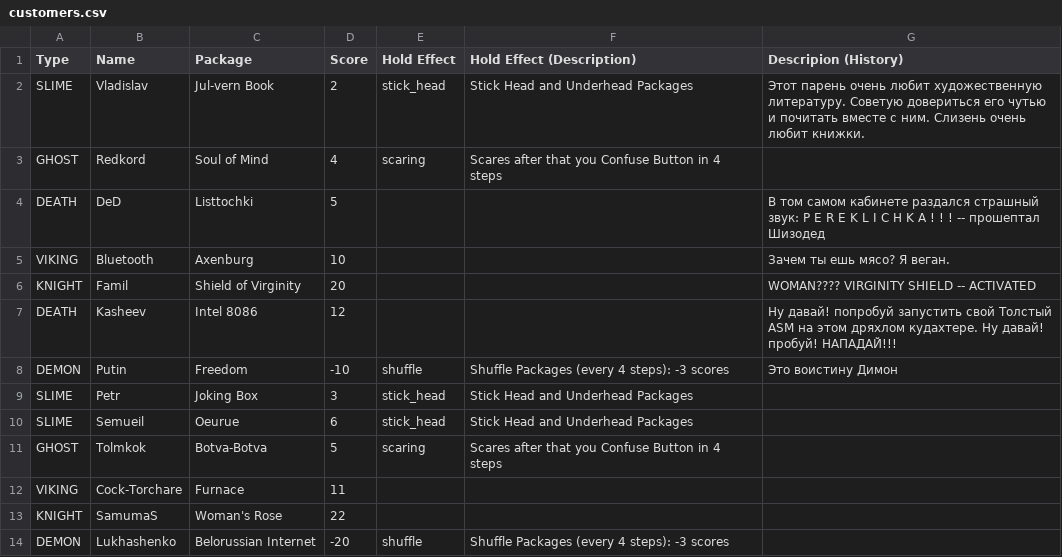
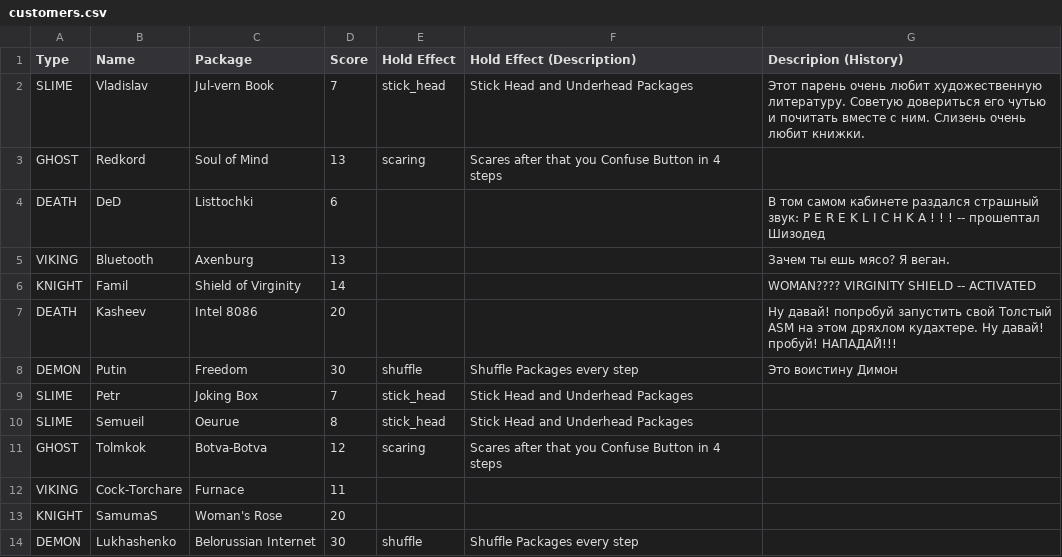
Before and after one commit to GrafVonTee/Mail_Spinner, a CSV file: customers.csv, drawn as a sheet.

```diff
--- a/customers.csv
+++ b/customers.csv
@@ -1,14 +1,14 @@
 Type,Name,Package,Score,Hold Effect,Hold Effect (Description),Descripion (History)
-SLIME,Vladislav,Jul-vern Book,2,stick_head,Stick Head and Underhead Packages,Этот парень очень любит художественную литературу. Советую довериться его чутью и почитать вместе с ним. Слизень очень любит книжки.
-GHOST,Redkord,Soul of Mind,4,scaring,Scares after that you Confuse Button in 4 steps,
-DEATH,DeD,Listtochki,5, , ,В том самом кабинете раздался страшный звук: P E R E K L I C H K A ! ! ! -- прошептал Шизодед
-VIKING,Bluetooth,Axenburg,10, , ,Зачем ты ешь мясо? Я веган.
-KNIGHT,Famil,Shield of Virginity,20, , ,WOMAN???? VIRGINITY SHIELD -- ACTIVATED
-DEATH,Kasheev,Intel 8086,12, , ,Ну давай! попробуй запустить свой Толстый ASM на этом дряхлом кудахтере. Ну давай! пробуй! НАПАДАЙ!!!
-DEMON,Putin,Freedom,-10,shuffle,Shuffle Packages (every 4 steps): -3 scores,Это воистину Димон
-SLIME,Petr,Joking Box,3,stick_head,Stick Head and Underhead Packages,
-SLIME,Semueil,Oeurue,6,stick_head,Stick Head and Underhead Packages,
-GHOST,Tolmkok,Botva-Botva,5,scaring,Scares after that you Confuse Button in 4 steps,
+SLIME,Vladislav,Jul-vern Book,7,stick_head,Stick Head and Underhead Packages,Этот парень очень любит художественную литературу. Советую довериться его чутью и почитать вместе с ним. Слизень очень любит книжки.
+GHOST,Redkord,Soul of Mind,13,scaring,Scares after that you Confuse Button in 4 steps,
+DEATH,DeD,Listtochki,6, , ,В том самом кабинете раздался страшный звук: P E R E K L I C H K A ! ! ! -- прошептал Шизодед
+VIKING,Bluetooth,Axenburg,13, , ,Зачем ты ешь мясо? Я веган.
+KNIGHT,Famil,Shield of Virginity,14, , ,WOMAN???? VIRGINITY SHIELD -- ACTIVATED
+DEATH,Kasheev,Intel 8086,20, , ,Ну давай! попробуй запустить свой Толстый ASM на этом дряхлом кудахтере. Ну давай! пробуй! НАПАДАЙ!!!
+DEMON,Putin,Freedom,30,shuffle,Shuffle Packages every step,Это воистину Димон
+SLIME,Petr,Joking Box,7,stick_head,Stick Head and Underhead Packages,
+SLIME,Semueil,Oeurue,8,stick_head,Stick Head and Underhead Packages,
+GHOST,Tolmkok,Botva-Botva,12,scaring,Scares after that you Confuse Button in 4 steps,
 VIKING,Cock-Torchare,Furnace,11, , ,
-KNIGHT,SamumaS,Woman's Rose,22, , ,
-DEMON,Lukhashenko,Belorussian Internet,-20,shuffle,Shuffle Packages (every 4 steps): -3 scores,
+KNIGHT,SamumaS,Woman's Rose,20, , ,
+DEMON,Lukhashenko,Belorussian Internet,30,shuffle,Shuffle Packages every step,
```
Also changed, not shown: 22 other files.
